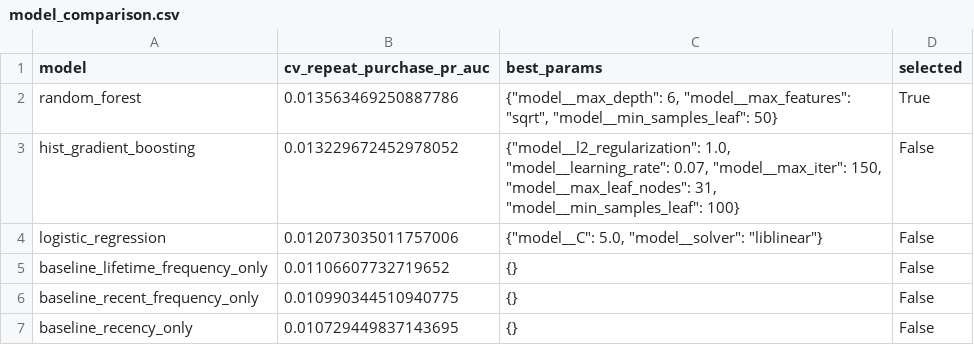
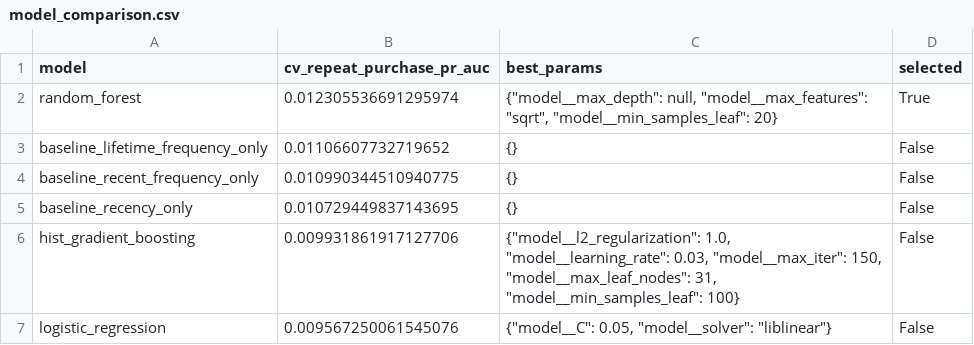
Before and after one commit to Harshithpatali/brazilian-ecommerce-data-science, a CSV file: models/model_comparison.csv, drawn as a sheet.

```diff
--- a/models/model_comparison.csv
+++ b/models/model_comparison.csv
@@ -1,5 +1,3 @@
 model,cv_repeat_purchase_pr_auc,best_params,selected
-random_forest,0.013563469250887786,"{""model__max_depth"": 6, ""model__max_features"": ""sqrt"", ""model__min_samples_leaf"": 50}",True
-hist_gradient_boosting,0.013229672452978052,"{""model__l2_regularization"": 1.0, ""model__learning_rate"": 0.07, ""model__max_iter"": 150, ""model__max_leaf_nodes"": 31, ""model__min_samples_leaf"": 100}",False
-logistic_regression,0.012073035011757006,"{""model__C"": 5.0, ""model__solver"": ""liblinear""}",False
+random_forest,0.012305536691295974,"{""model__max_depth"": null, ""model__max_features"": ""sqrt"", ""model__min_samples_leaf"": 20}",True
 baseline_lifetime_frequency_only,0.01106607732719652,{},False
@@ -7 +5,3 @@ baseline_recent_frequency_only,0.010990344510940775,{},False
 baseline_recency_only,0.010729449837143695,{},False
+hist_gradient_boosting,0.009931861917127706,"{""model__l2_regularization"": 1.0, ""model__learning_rate"": 0.03, ""model__max_iter"": 150, ""model__max_leaf_nodes"": 31, ""model__min_samples_leaf"": 100}",False
+logistic_regression,0.009567250061545076,"{""model__C"": 0.05, ""model__solver"": ""liblinear""}",False
```
Also changed, not shown: models/test_calibration_bins.csv, 8 other files.
